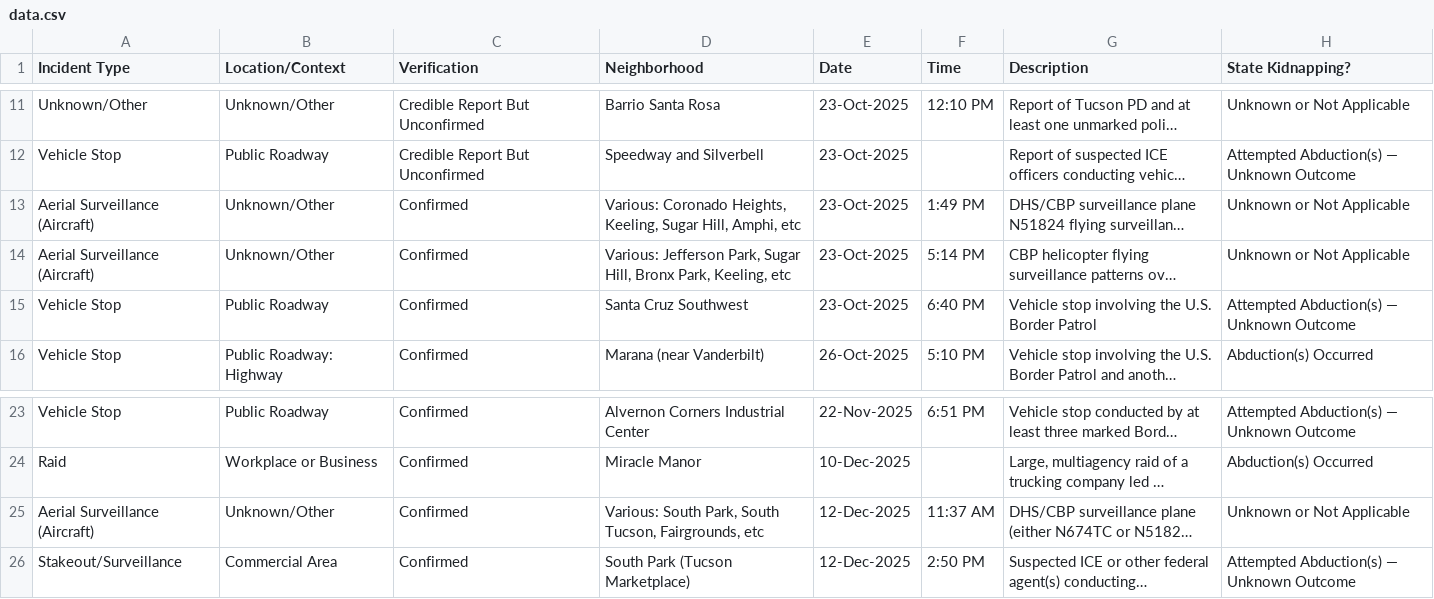
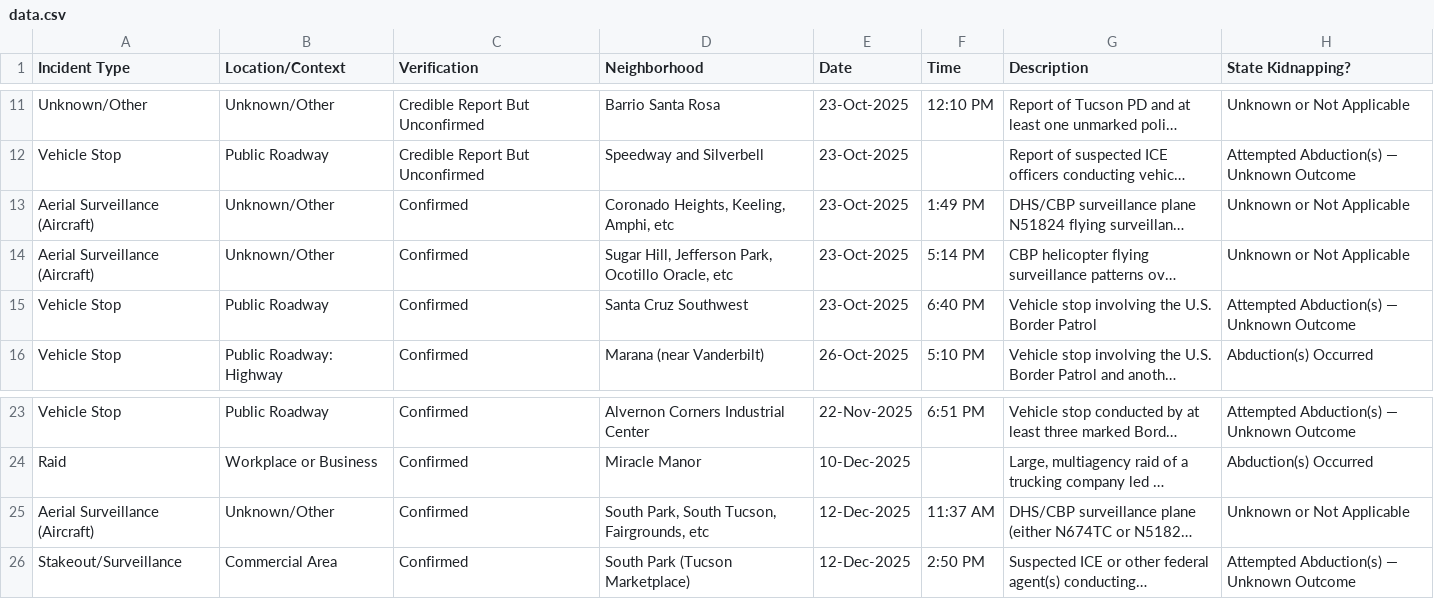
Before and after one commit to duganmeyer/Migra-Map-Data, a CSV file: data.csv, drawn as a sheet; only a part is shown, gaps mark what is left out; long unchanged cells end in …; the diff names each change by its address in the sheet, - before the commit and + after, or states it on an @@ line.

```diff
--- a/data.csv
+++ b/data.csv
-D13 (Neighborhood): Various: Coronado Heights, Keeling, Sugar Hill, Amphi, etc
+D13 (Neighborhood): Coronado Heights, Keeling, Amphi, etc
-D14 (Neighborhood): Various: Jefferson Park, Sugar Hill, Bronx Park, Keeling, etc
+D14 (Neighborhood): Sugar Hill, Jefferson Park, Ocotillo Oracle, etc
-D25 (Neighborhood): Various: South Park,…
+D25 (Neighborhood): South Park,…
```
